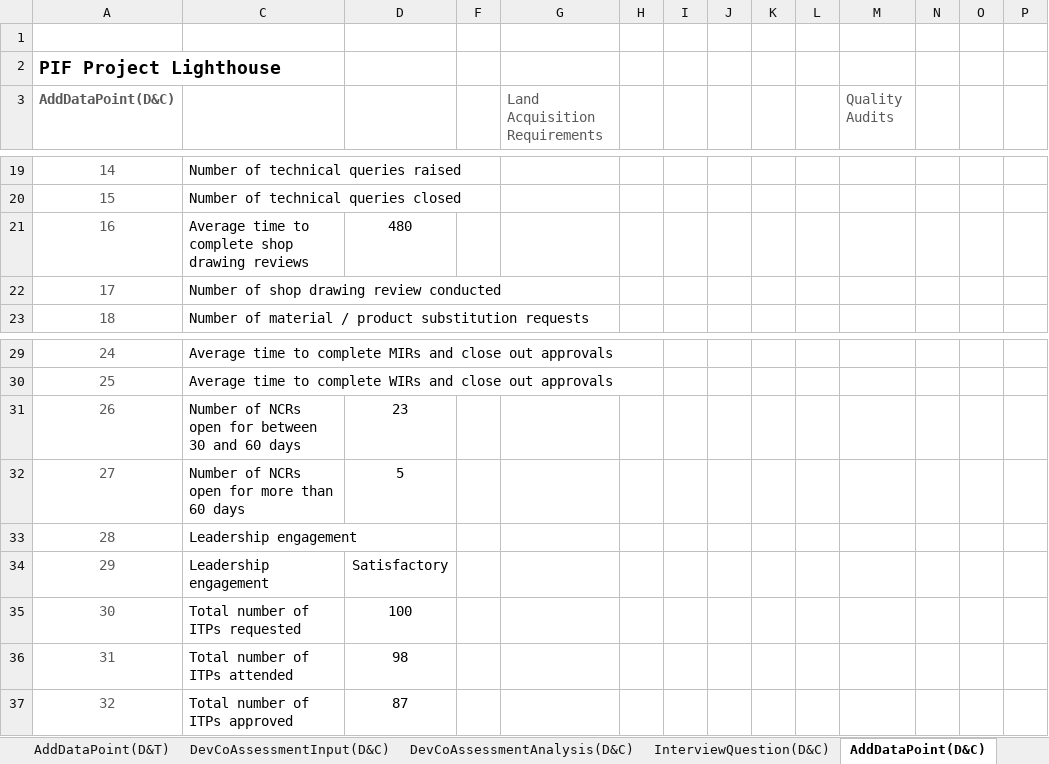
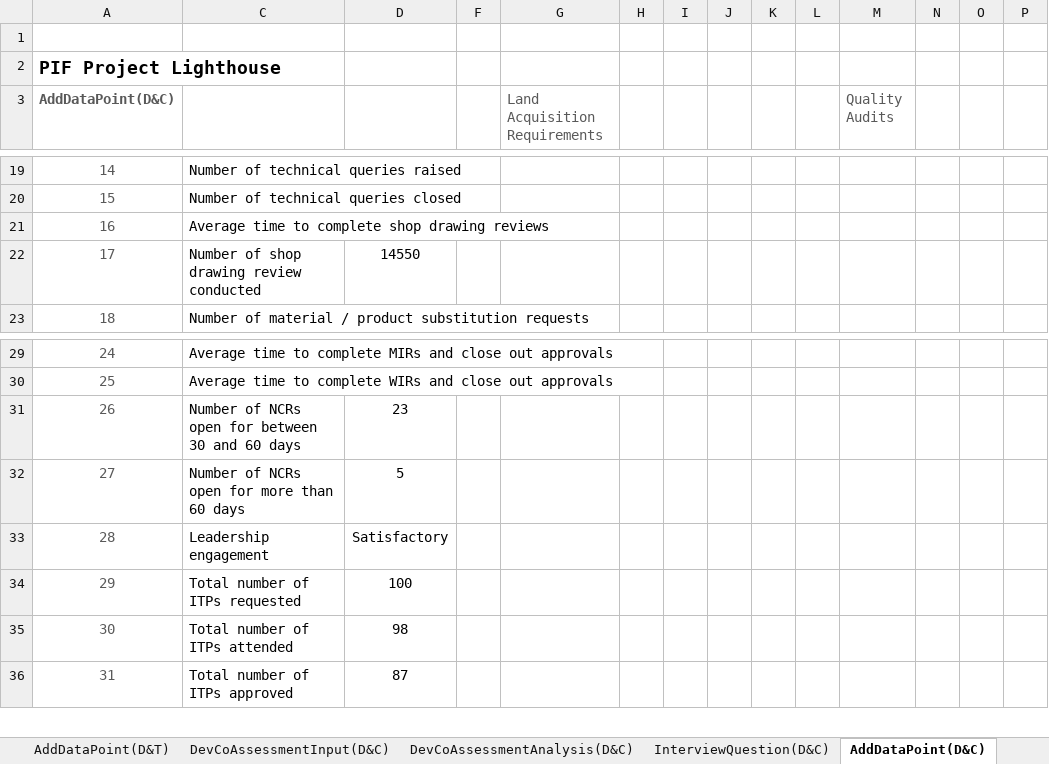
Before and after one commit to jemyap91/lighthouse_dash, an Excel workbook: assessment_guide/assessment_guide_diriyah.xlsm, sheet AddDataPoint(D&C), drawn as a sheet; only a part is shown, gaps mark what is left out; values as stored, in another font and other column widths than the file's, no borders; charts and pictures and table styles not drawn; removed rows and columns are numbered as before the commit, all else as after; rows hold the shown columns only; the diff names each change by its address in the sheet, - before the commit and + after, or states it on an @@ line.

```diff
--- a/assessment_guide/assessment_guide_diriyah.xlsm (sheet AddDataPoint(D&C))
+++ b/assessment_guide/assessment_guide_diriyah.xlsm (sheet AddDataPoint(D&C))
-D21: 480
+D21: (empty)
-D22: (empty)
+D22: 14550
-row 33: 28 | Leadership engagement
@@ column A (AddDataPoint(D&C)) renumbered from row 33 down @@
```
Also changed, not shown: sheet Log, sheet DevCoAssessmentInput(D&C), sheet DevCoAssessmentAnalysis(P&M), sheet Assessment Summary, sheet AddDataPoint(S&O), hidden cells, charts or pictures, master_sheet_reference_v2.xlsx.
